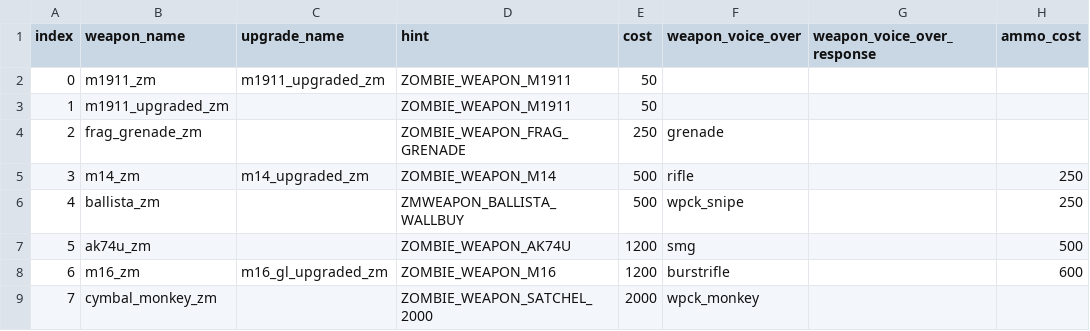
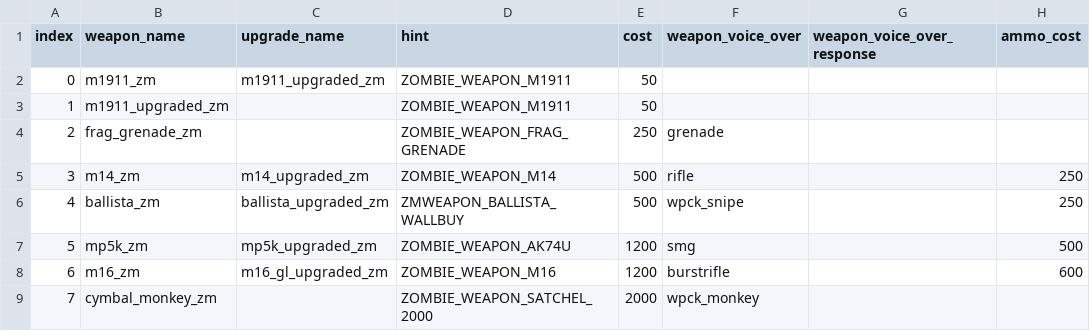
Before and after one commit to JezuzLizard/t6-map-templates, a CSV file: zm_templates/zm_karma/karma/zm/zm_weapons.csv, drawn as a sheet; only a part is shown; the diff names each change by its address in the sheet, - before the commit and + after, or states it on an @@ line.

Commit message:
zm_karma - replace the ak74u_zm with mp5k_zm

```diff
--- a/zm_templates/zm_karma/karma/zm/zm_weapons.csv
+++ b/zm_templates/zm_karma/karma/zm/zm_weapons.csv
-C6 (upgrade_name): (empty)
+C6 (upgrade_name): ballista_upgraded_zm
-B7 (weapon_name): ak74u_zm
+B7 (weapon_name): mp5k_zm
-C7 (upgrade_name): (empty)
+C7 (upgrade_name): mp5k_upgraded_zm
```
Also changed, not shown: 4 other files.
